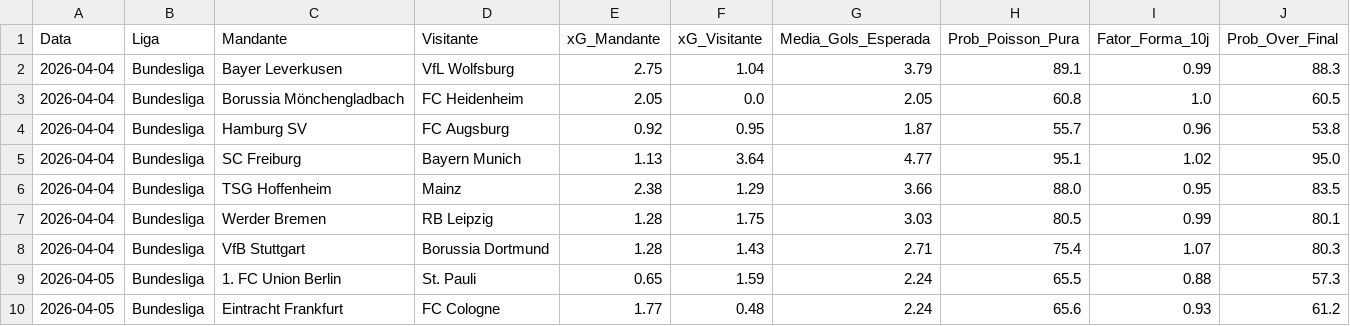
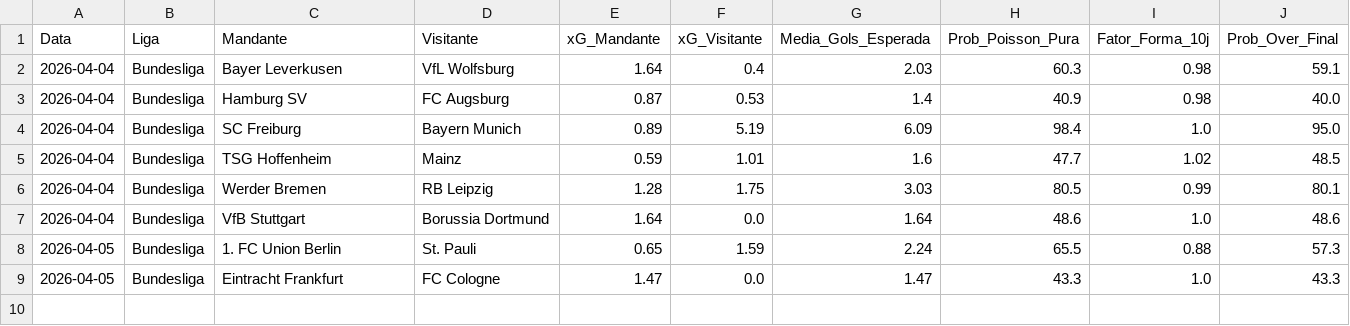
Before and after one commit to marcioklipper/futebol-preditivo-v2, a CSV file: analise_preditiva.csv, drawn as a sheet.

Commit message:
Update Previsoes

```diff
--- a/analise_preditiva.csv
+++ b/analise_preditiva.csv
@@ -1,10 +1,9 @@
 Data,Liga,Mandante,Visitante,xG_Mandante,xG_Visitante,Media_Gols_Esperada,Prob_Poisson_Pura,Fator_Forma_10j,Prob_Over_Final
-2026-04-04,Bundesliga,Bayer Leverkusen,VfL Wolfsburg,2.75,1.04,3.79,89.1,0.99,88.3
-2026-04-04,Bundesliga,Borussia Mönchengladbach,FC Heidenheim,2.05,0.0,2.05,60.8,1.0,60.5
-2026-04-04,Bundesliga,Hamburg SV,FC Augsburg,0.92,0.95,1.87,55.7,0.96,53.8
-2026-04-04,Bundesliga,SC Freiburg,Bayern Munich,1.13,3.64,4.77,95.1,1.02,95.0
-2026-04-04,Bundesliga,TSG Hoffenheim,Mainz,2.38,1.29,3.66,88.0,0.95,83.5
+2026-04-04,Bundesliga,Bayer Leverkusen,VfL Wolfsburg,1.64,0.4,2.03,60.3,0.98,59.1
+2026-04-04,Bundesliga,Hamburg SV,FC Augsburg,0.87,0.53,1.4,40.9,0.98,40.0
+2026-04-04,Bundesliga,SC Freiburg,Bayern Munich,0.89,5.19,6.09,98.4,1.0,95.0
+2026-04-04,Bundesliga,TSG Hoffenheim,Mainz,0.59,1.01,1.6,47.7,1.02,48.5
 2026-04-04,Bundesliga,Werder Bremen,RB Leipzig,1.28,1.75,3.03,80.5,0.99,80.1
-2026-04-04,Bundesliga,VfB Stuttgart,Borussia Dortmund,1.28,1.43,2.71,75.4,1.07,80.3
+2026-04-04,Bundesliga,VfB Stuttgart,Borussia Dortmund,1.64,0.0,1.64,48.6,1.0,48.6
 2026-04-05,Bundesliga,1. FC Union Berlin,St. Pauli,0.65,1.59,2.24,65.5,0.88,57.3
-2026-04-05,Bundesliga,Eintracht Frankfurt,FC Cologne,1.77,0.48,2.24,65.6,0.93,61.2
+2026-04-05,Bundesliga,Eintracht Frankfurt,FC Cologne,1.47,0.0,1.47,43.3,1.0,43.3
```
